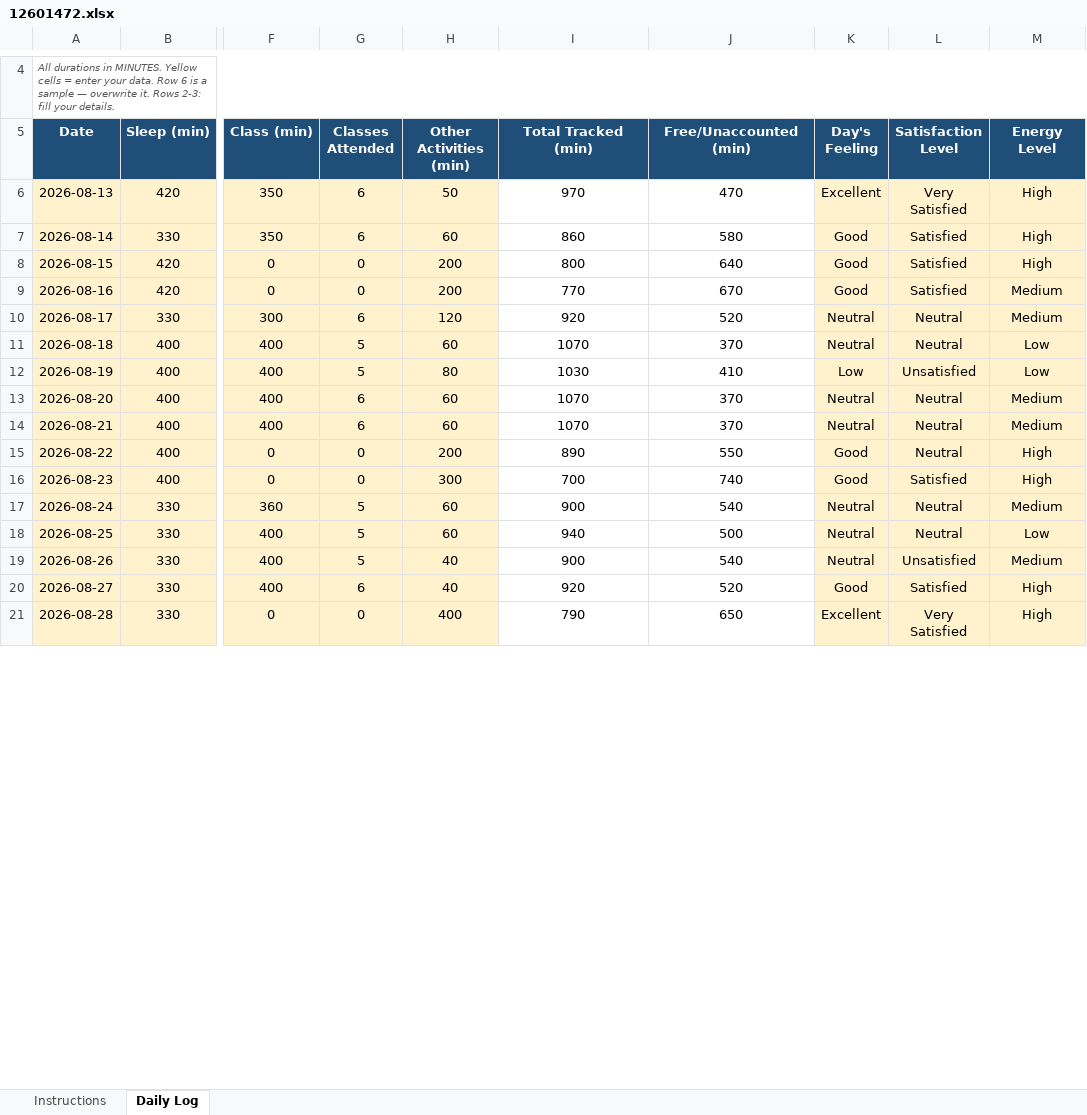
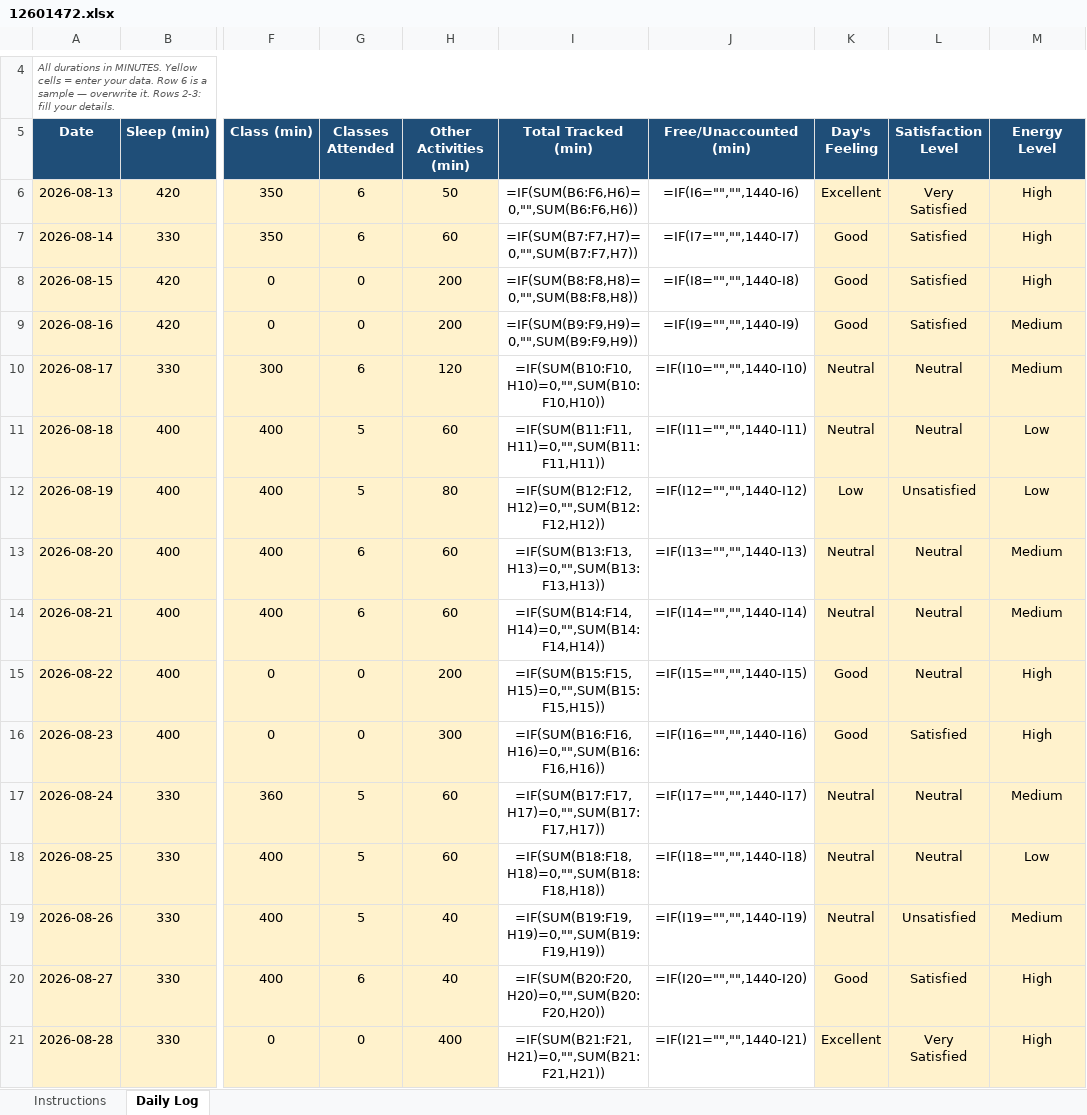
Before and after one commit to samarpreet-lab/CAP776, an Excel workbook: 12601472.xlsx, sheet Daily Log, drawn as a sheet; only a part is shown, gaps mark what is left out; values as stored, in another font and other column widths than the file's, no borders; formulas without a stored value are shown as written; conditional formats not drawn; the diff covers the shown part only; the diff names each change by its address in the sheet, - before the commit and + after, or states it on an @@ line.

```diff
--- a/12601472.xlsx (sheet Daily Log)
+++ b/12601472.xlsx (sheet Daily Log)
-I6 (Total Tracked (min)): 970
+I6 (Total Tracked (min)): =IF(SUM(B6:F6,H6)=0,"",SUM(B6:F6,H6))
-J6 (Free/Unaccounted (min)): 470
+J6 (Free/Unaccounted (min)): =IF(I6="","",1440-I6)
-I7 (Total Tracked (min)): 860
+I7 (Total Tracked (min)): =IF(SUM(B7:F7,H7)=0,"",SUM(B7:F7,H7))
-J7 (Free/Unaccounted (min)): 580
+J7 (Free/Unaccounted (min)): =IF(I7="","",1440-I7)
-I8 (Total Tracked (min)): 800
+I8 (Total Tracked (min)): =IF(SUM(B8:F8,H8)=0,"",SUM(B8:F8,H8))
-J8 (Free/Unaccounted (min)): 640
+J8 (Free/Unaccounted (min)): =IF(I8="","",1440-I8)
-I9 (Total Tracked (min)): 770
+I9 (Total Tracked (min)): =IF(SUM(B9:F9,H9)=0,"",SUM(B9:F9,H9))
-J9 (Free/Unaccounted (min)): 670
+J9 (Free/Unaccounted (min)): =IF(I9="","",1440-I9)
-I10 (Total Tracked (min)): 920
+I10 (Total Tracked (min)): =IF(SUM(B10:F10,H10)=0,"",SUM(B10:F10,H10))
-J10 (Free/Unaccounted (min)): 520
+J10 (Free/Unaccounted (min)): =IF(I10="","",1440-I10)
-I11 (Total Tracked (min)): 1070
+I11 (Total Tracked (min)): =IF(SUM(B11:F11,H11)=0,"",SUM(B11:F11,H11))
-J11 (Free/Unaccounted (min)): 370
+J11 (Free/Unaccounted (min)): =IF(I11="","",1440-I11)
-I12 (Total Tracked (min)): 1030
+I12 (Total Tracked (min)): =IF(SUM(B12:F12,H12)=0,"",SUM(B12:F12,H12))
-J12 (Free/Unaccounted (min)): 410
+J12 (Free/Unaccounted (min)): =IF(I12="","",1440-I12)
-I13 (Total Tracked (min)): 1070
+I13 (Total Tracked (min)): =IF(SUM(B13:F13,H13)=0,"",SUM(B13:F13,H13))
-J13 (Free/Unaccounted (min)): 370
+J13 (Free/Unaccounted (min)): =IF(I13="","",1440-I13)
-I14 (Total Tracked (min)): 1070
+I14 (Total Tracked (min)): =IF(SUM(B14:F14,H14)=0,"",SUM(B14:F14,H14))
-J14 (Free/Unaccounted (min)): 370
+J14 (Free/Unaccounted (min)): =IF(I14="","",1440-I14)
-I15 (Total Tracked (min)): 890
+I15 (Total Tracked (min)): =IF(SUM(B15:F15,H15)=0,"",SUM(B15:F15,H15))
-J15 (Free/Unaccounted (min)): 550
+J15 (Free/Unaccounted (min)): =IF(I15="","",1440-I15)
-I16 (Total Tracked (min)): 700
+I16 (Total Tracked (min)): =IF(SUM(B16:F16,H16)=0,"",SUM(B16:F16,H16))
-J16 (Free/Unaccounted (min)): 740
+J16 (Free/Unaccounted (min)): =IF(I16="","",1440-I16)
-I17 (Total Tracked (min)): 900
+I17 (Total Tracked (min)): =IF(SUM(B17:F17,H17)=0,"",SUM(B17:F17,H17))
-J17 (Free/Unaccounted (min)): 540
+J17 (Free/Unaccounted (min)): =IF(I17="","",1440-I17)
-I18 (Total Tracked (min)): 940
+I18 (Total Tracked (min)): =IF(SUM(B18:F18,H18)=0,"",SUM(B18:F18,H18))
-J18 (Free/Unaccounted (min)): 500
+J18 (Free/Unaccounted (min)): =IF(I18="","",1440-I18)
-I19 (Total Tracked (min)): 900
+I19 (Total Tracked (min)): =IF(SUM(B19:F19,H19)=0,"",SUM(B19:F19,H19))
-J19 (Free/Unaccounted (min)): 540
+J19 (Free/Unaccounted (min)): =IF(I19="","",1440-I19)
-I20 (Total Tracked (min)): 920
+I20 (Total Tracked (min)): =IF(SUM(B20:F20,H20)=0,"",SUM(B20:F20,H20))
-J20 (Free/Unaccounted (min)): 520
+J20 (Free/Unaccounted (min)): =IF(I20="","",1440-I20)
-I21 (Total Tracked (min)): 790
+I21 (Total Tracked (min)): =IF(SUM(B21:F21,H21)=0,"",SUM(B21:F21,H21))
-J21 (Free/Unaccounted (min)): 650
+J21 (Free/Unaccounted (min)): =IF(I21="","",1440-I21)
```
Also changed, not shown: other rows of this sheet.
